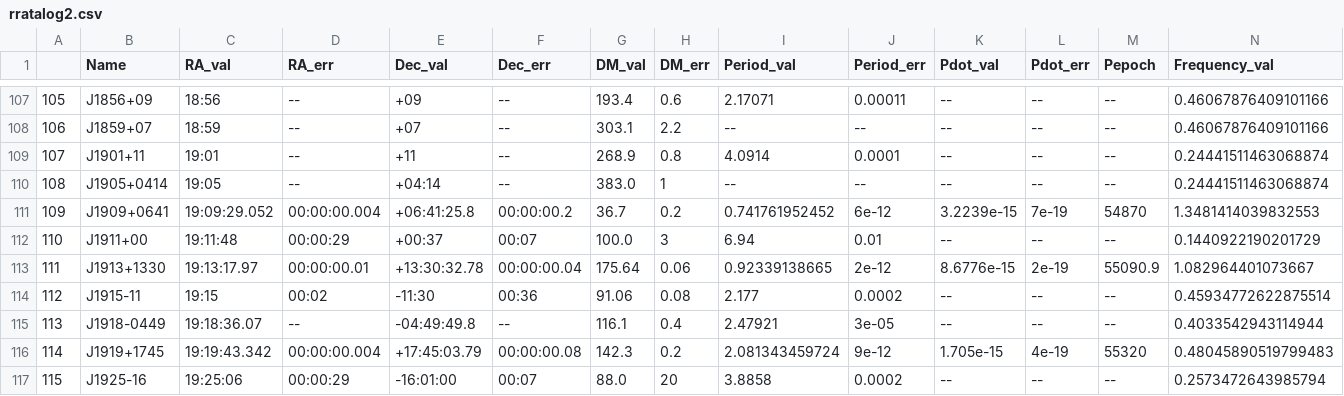
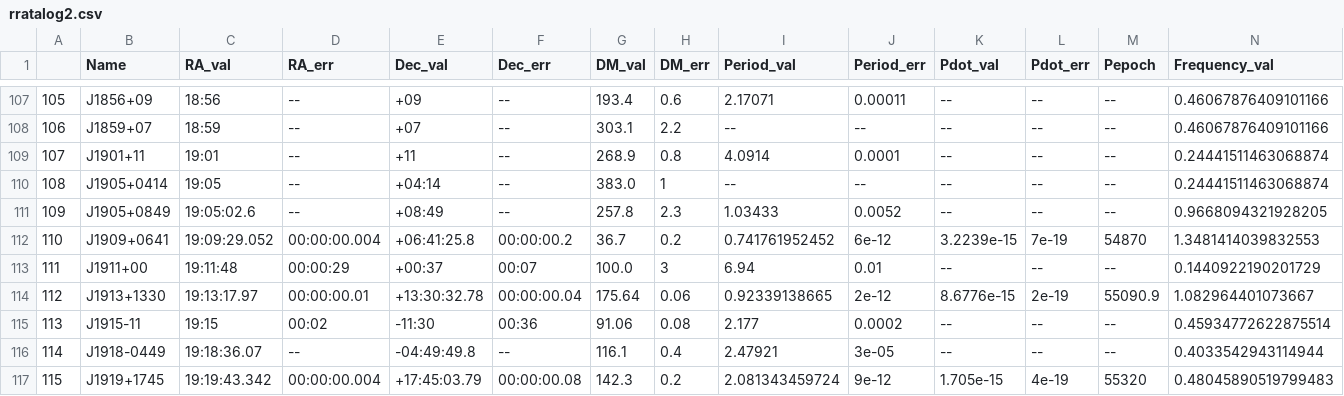
Before and after one commit to rratalog/rratalog, a CSV file: rratalog2.csv, drawn as a sheet; only a part is shown, gaps mark what is left out; the shorter side is filled out with more unchanged rows; addresses are those after the commit; rows hold the shown columns only; the diff names each change by its address in the sheet, - before the commit and + after, or states it on an @@ line.

```diff
--- a/rratalog2.csv
+++ b/rratalog2.csv
+row 111: 109 | J1905+0849 | 19:05:02.6 | -- | +08:49 | -- | 257.8 | 2.3 | 1.03433 | 0.0052 | -- | -- | -- | 0.9668094321928205
@@ column A renumbered from row 112 down @@
```
Also changed, not shown: rratalog.csv, 2 other files.
